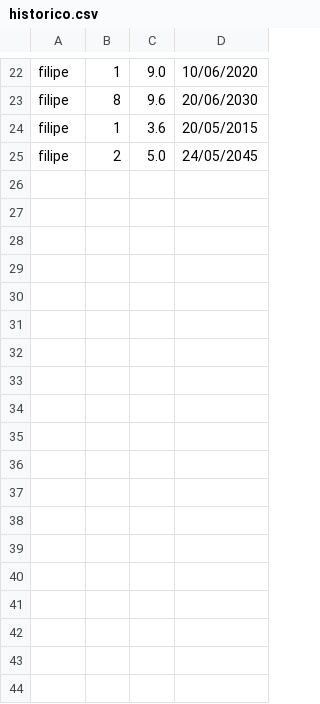
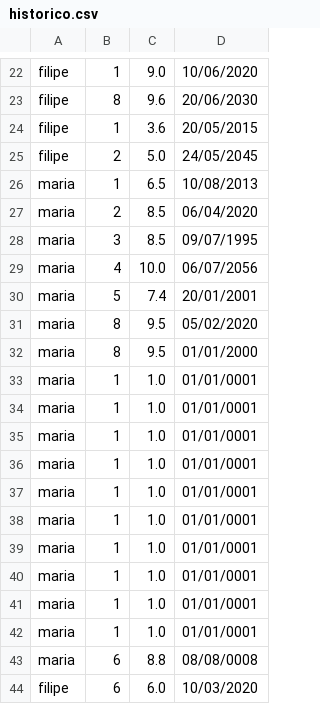
Before and after one commit to gomesfilipe/Trabalho-TEP-UFLIX, a CSV file: data/historico.csv, drawn as a sheet; only a part is shown, gaps mark what is left out; the diff names each change by its address in the sheet, - before the commit and + after, or states it on an @@ line.

```diff
--- a/data/historico.csv
+++ b/data/historico.csv
+row 26: maria | 1 | 6.5 | 10/08/2013
+row 27: maria | 2 | 8.5 | 06/04/2020
+row 28: maria | 3 | 8.5 | 09/07/1995
+row 29: maria | 4 | 10.0 | 06/07/2056
+row 30: maria | 5 | 7.4 | 20/01/2001
+row 31: maria | 8 | 9.5 | 05/02/2020
+row 32: maria | 8 | 9.5 | 01/01/2000
+row 33: maria | 1 | 1.0 | 01/01/0001
+row 34: maria | 1 | 1.0 | 01/01/0001
+row 35: maria | 1 | 1.0 | 01/01/0001
+row 36: maria | 1 | 1.0 | 01/01/0001
+row 37: maria | 1 | 1.0 | 01/01/0001
+row 38: maria | 1 | 1.0 | 01/01/0001
+row 39: maria | 1 | 1.0 | 01/01/0001
+row 40: maria | 1 | 1.0 | 01/01/0001
+row 41: maria | 1 | 1.0 | 01/01/0001
+row 42: maria | 1 | 1.0 | 01/01/0001
+row 43: maria | 6 | 8.8 | 08/08/0008
+row 44: filipe | 6 | 6.0 | 10/03/2020
```
Also changed, not shown: data/usuarios.csv, 12 other files.
